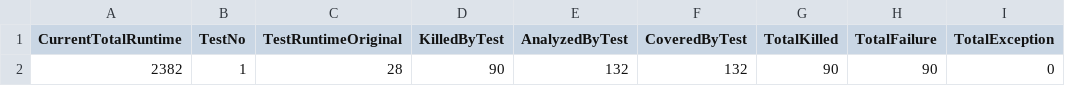
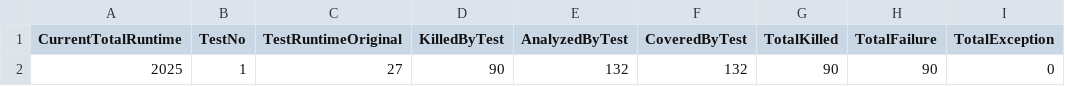
Before and after one commit to jaredkaczynski/520FinalPython, a CSV file: mutation_results/results.csv, drawn as a sheet; only a part is shown; the diff names each change by its address in the sheet, - before the commit and + after, or states it on an @@ line.

Commit message:
Some learned things, fixed mutation score, need to fix mutant results

```diff
--- a/mutation_results/results.csv
+++ b/mutation_results/results.csv
-A2 (CurrentTotalRuntime): 2382
+A2 (CurrentTotalRuntime): 2025
-C2 (TestRuntimeOriginal): 28
+C2 (TestRuntimeOriginal): 27
```
Also changed, not shown: 3 other files.
